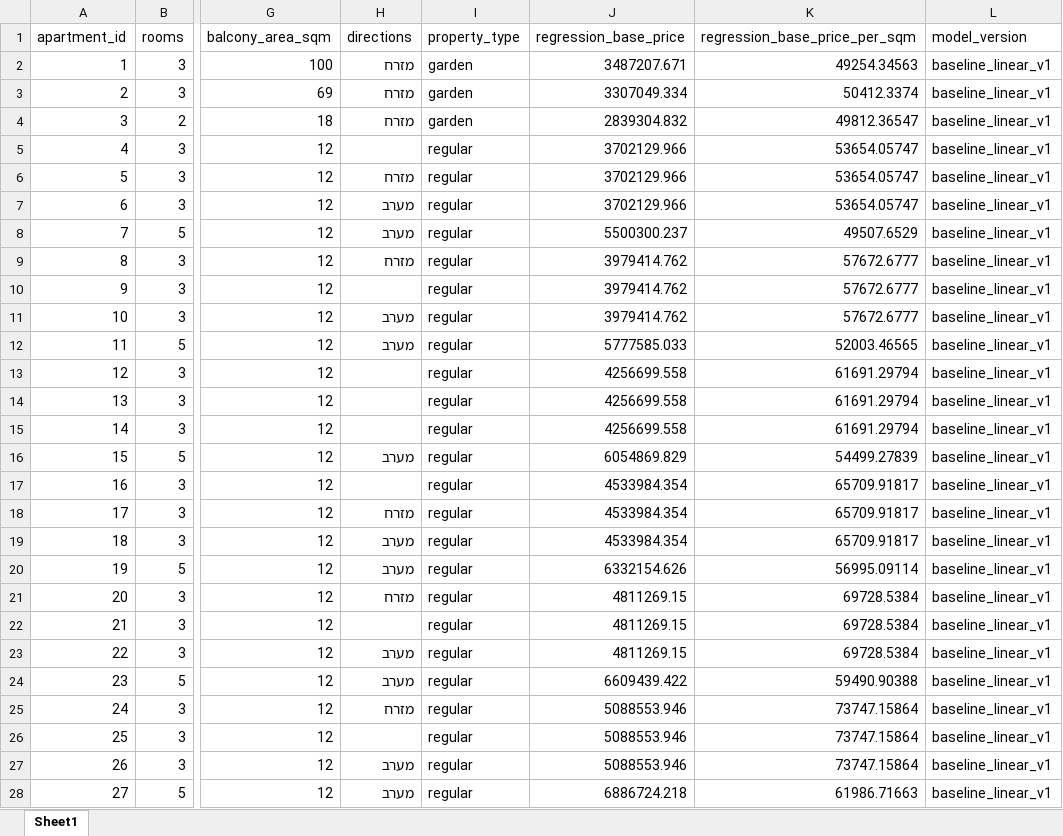
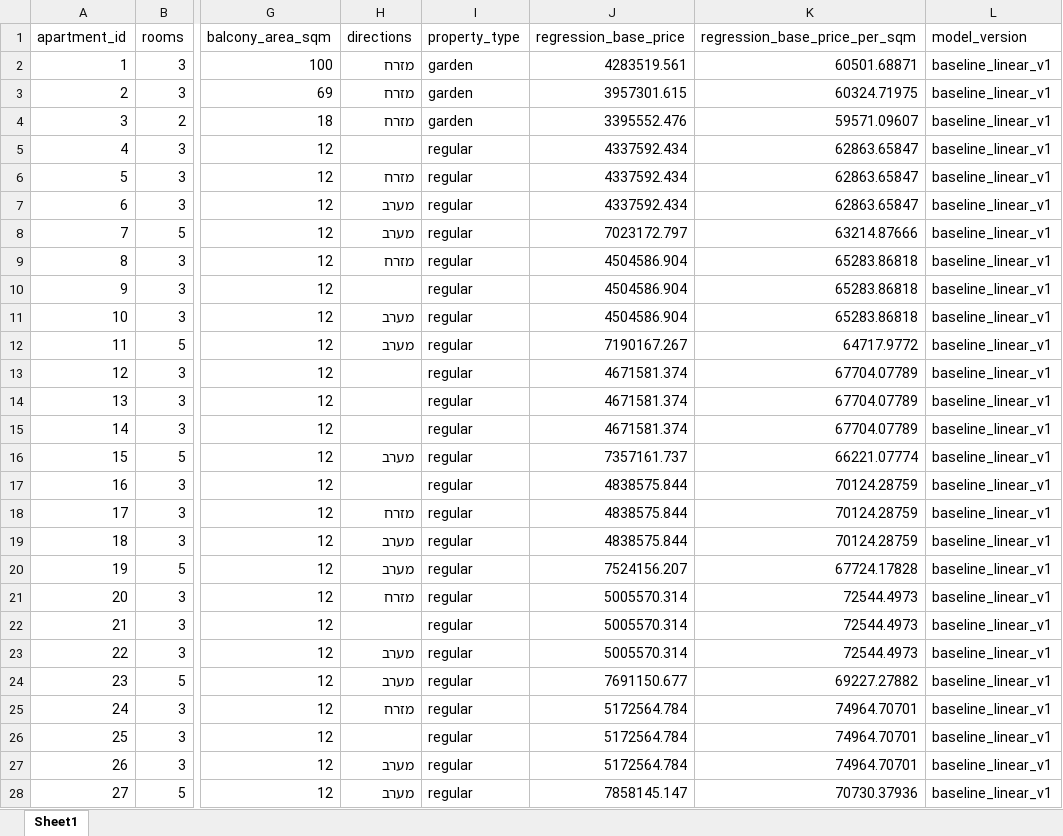
Before and after one commit to dolevreuveni/real-estate-pricing-ai, an Excel workbook: data/processed/apartment_base_prices.xlsx, sheet Sheet1, drawn as a sheet; only a part is shown, gaps mark what is left out; values as stored, in another font and other column widths than the file's, no borders; the diff covers the shown part only; the diff names each change by its address in the sheet, - before the commit and + after, or states it on an @@ line.

```diff
--- a/data/processed/apartment_base_prices.xlsx (sheet Sheet1)
+++ b/data/processed/apartment_base_prices.xlsx (sheet Sheet1)
-J2 (regression_base_price): 3487207.671
+J2 (regression_base_price): 4283519.561
-K2 (regression_base_price_per_sqm): 49254.34563
+K2 (regression_base_price_per_sqm): 60501.68871
-J3 (regression_base_price): 3307049.334
+J3 (regression_base_price): 3957301.615
-K3 (regression_base_price_per_sqm): 50412.3374
+K3 (regression_base_price_per_sqm): 60324.71975
-J4 (regression_base_price): 2839304.832
+J4 (regression_base_price): 3395552.476
-K4 (regression_base_price_per_sqm): 49812.36547
+K4 (regression_base_price_per_sqm): 59571.09607
-J5:J7 (regression_base_price): 3702129.966
+J5:J7 (regression_base_price): 4337592.434
-K5:K7 (regression_base_price_per_sqm): 53654.05747
+K5:K7 (regression_base_price_per_sqm): 62863.65847
-J8 (regression_base_price): 5500300.237
+J8 (regression_base_price): 7023172.797
-K8 (regression_base_price_per_sqm): 49507.6529
+K8 (regression_base_price_per_sqm): 63214.87666
-J9:J11 (regression_base_price): 3979414.762
+J9:J11 (regression_base_price): 4504586.904
-K9:K11 (regression_base_price_per_sqm): 57672.6777
+K9:K11 (regression_base_price_per_sqm): 65283.86818
-J12 (regression_base_price): 5777585.033
+J12 (regression_base_price): 7190167.267
-K12 (regression_base_price_per_sqm): 52003.46565
+K12 (regression_base_price_per_sqm): 64717.9772
-J13:J15 (regression_base_price): 4256699.558
+J13:J15 (regression_base_price): 4671581.374
-K13:K15 (regression_base_price_per_sqm): 61691.29794
+K13:K15 (regression_base_price_per_sqm): 67704.07789
-J16 (regression_base_price): 6054869.829
+J16 (regression_base_price): 7357161.737
-K16 (regression_base_price_per_sqm): 54499.27839
+K16 (regression_base_price_per_sqm): 66221.07774
-J17:J19 (regression_base_price): 4533984.354
+J17:J19 (regression_base_price): 4838575.844
-K17:K19 (regression_base_price_per_sqm): 65709.91817
+K17:K19 (regression_base_price_per_sqm): 70124.28759
-J20 (regression_base_price): 6332154.626
+J20 (regression_base_price): 7524156.207
-K20 (regression_base_price_per_sqm): 56995.09114
+K20 (regression_base_price_per_sqm): 67724.17828
-J21:J23 (regression_base_price): 4811269.15
+J21:J23 (regression_base_price): 5005570.314
-K21:K23 (regression_base_price_per_sqm): 69728.5384
+K21:K23 (regression_base_price_per_sqm): 72544.4973
-J24 (regression_base_price): 6609439.422
+J24 (regression_base_price): 7691150.677
-K24 (regression_base_price_per_sqm): 59490.90388
+K24 (regression_base_price_per_sqm): 69227.27882
-J25:J27 (regression_base_price): 5088553.946
+J25:J27 (regression_base_price): 5172564.784
-K25:K27 (regression_base_price_per_sqm): 73747.15864
+K25:K27 (regression_base_price_per_sqm): 74964.70701
-J28 (regression_base_price): 6886724.218
+J28 (regression_base_price): 7858145.147
-K28 (regression_base_price_per_sqm): 61986.71663
+K28 (regression_base_price_per_sqm): 70730.37936
```
Also changed, not shown: 24 edited cells elsewhere in this sheet, data/processed/apartment_pricing_recommendations.xlsx, 25 other files.
